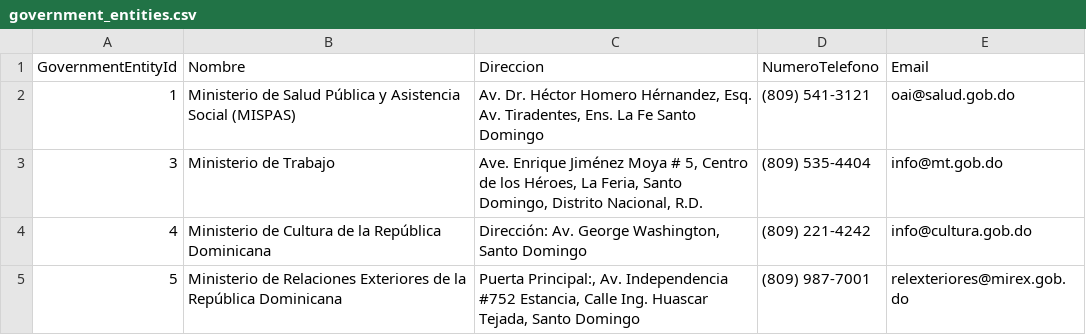
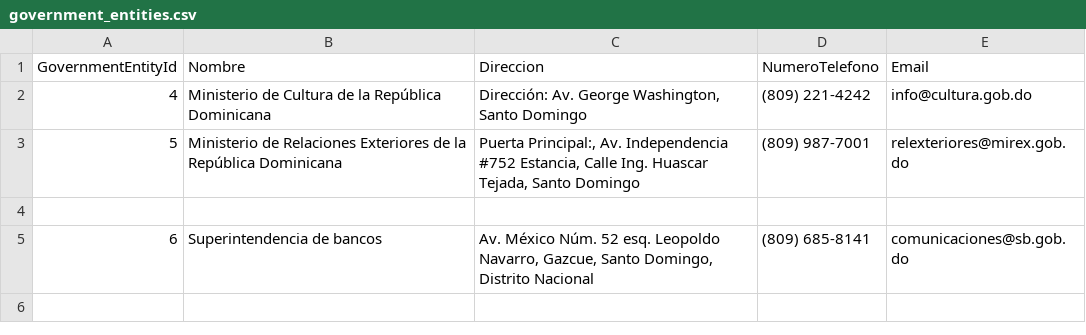
Before and after one commit to fideldavid11/PruebaSB, a CSV file: backend/WebApplication1/WebApplication1/Data/government_entities.csv, drawn as a sheet.

```diff
--- a/backend/WebApplication1/WebApplication1/Data/government_entities.csv
+++ b/backend/WebApplication1/WebApplication1/Data/government_entities.csv
@@ -1,5 +1,5 @@
 GovernmentEntityId,Nombre,Direccion,NumeroTelefono,Email
-1,Ministerio de Salud Pública y Asistencia Social (MISPAS),"Av. Dr. Héctor Homero Hérnandez, Esq. Av. Tiradentes, Ens. La Fe Santo Domingo",(809) 541-3121,oai@salud.gob.do
-3,Ministerio de Trabajo,"Ave. Enrique Jiménez Moya # 5, Centro de los Héroes, La Feria, Santo Domingo, Distrito Nacional, R.D.",(809) 535-4404,info@mt.gob.do
 4,Ministerio de Cultura de la República Dominicana,"Dirección: Av. George Washington, Santo Domingo",(809) 221-4242,info@cultura.gob.do
 5,Ministerio de Relaciones Exteriores de la República Dominicana,"Puerta Principal:, Av. Independencia #752 Estancia, Calle Ing. Huascar Tejada, Santo Domingo",(809) 987-7001,relexteriores@mirex.gob.do
+
+6,Superintendencia de bancos,"Av. México Núm. 52 esq. Leopoldo Navarro, Gazcue, Santo Domingo, Distrito Nacional",(809) 685-8141,comunicaciones@sb.gob.do
```
Also changed, not shown: 1 other file.
